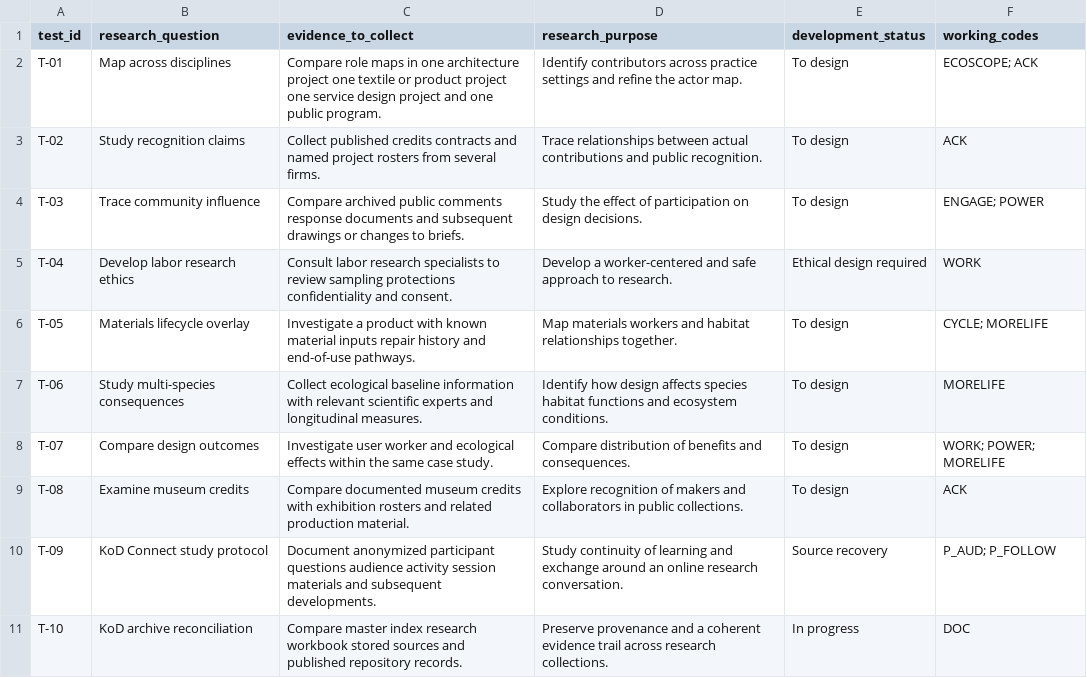
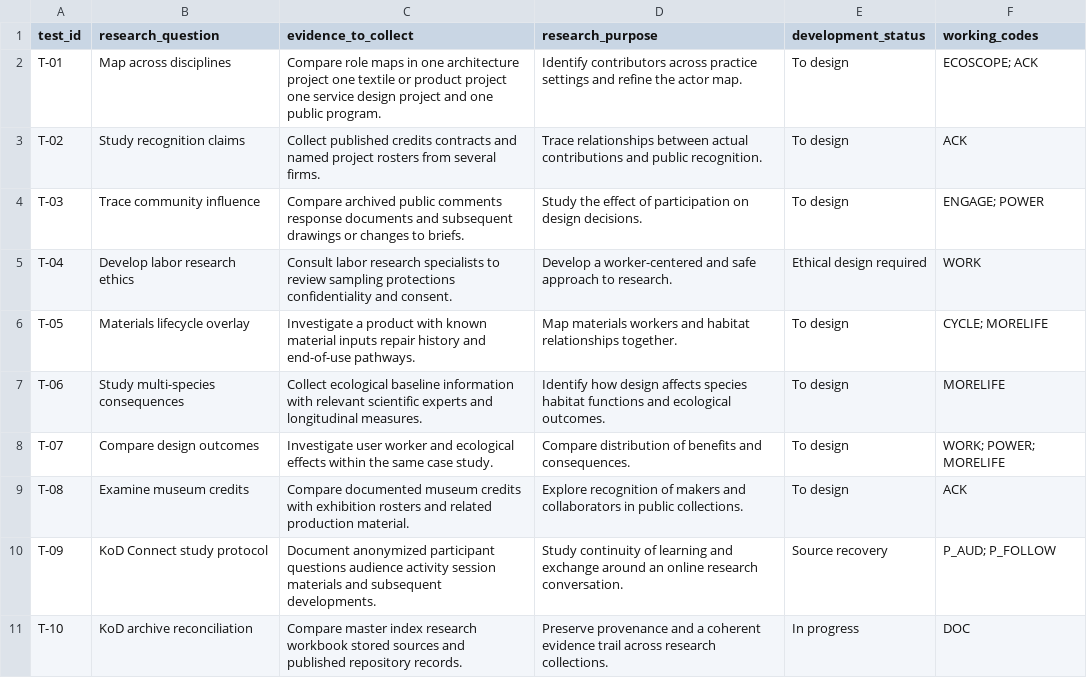
Before and after one commit to brandiejanow/Knowledge-of-Design, a CSV file: data/design-ecosystems-questions.csv, drawn as a sheet.

Commit message:
Revise indexed research descriptions to match published editorial standards

```diff
--- a/data/design-ecosystems-questions.csv
+++ b/data/design-ecosystems-questions.csv
@@ -6,3 +6,3 @@ T-04,Develop labor research ethics,Consult labor research specialists to review
 T-05,Materials lifecycle overlay,Investigate a product with known material inputs repair history and end-of-use pathways.,Map materials workers and habitat relationships together.,To design,CYCLE; MORELIFE
-T-06,Study multi-species consequences,Collect ecological baseline information with relevant scientific experts and longitudinal measures.,Identify how design affects species habitat functions and ecosystem conditions.,To design,MORELIFE
+T-06,Study multi-species consequences,Collect ecological baseline information with relevant scientific experts and longitudinal measures.,Identify how design affects species habitat functions and ecological outcomes.,To design,MORELIFE
 T-07,Compare design outcomes,Investigate user worker and ecological effects within the same case study.,Compare distribution of benefits and consequences.,To design,WORK; POWER; MORELIFE
```
